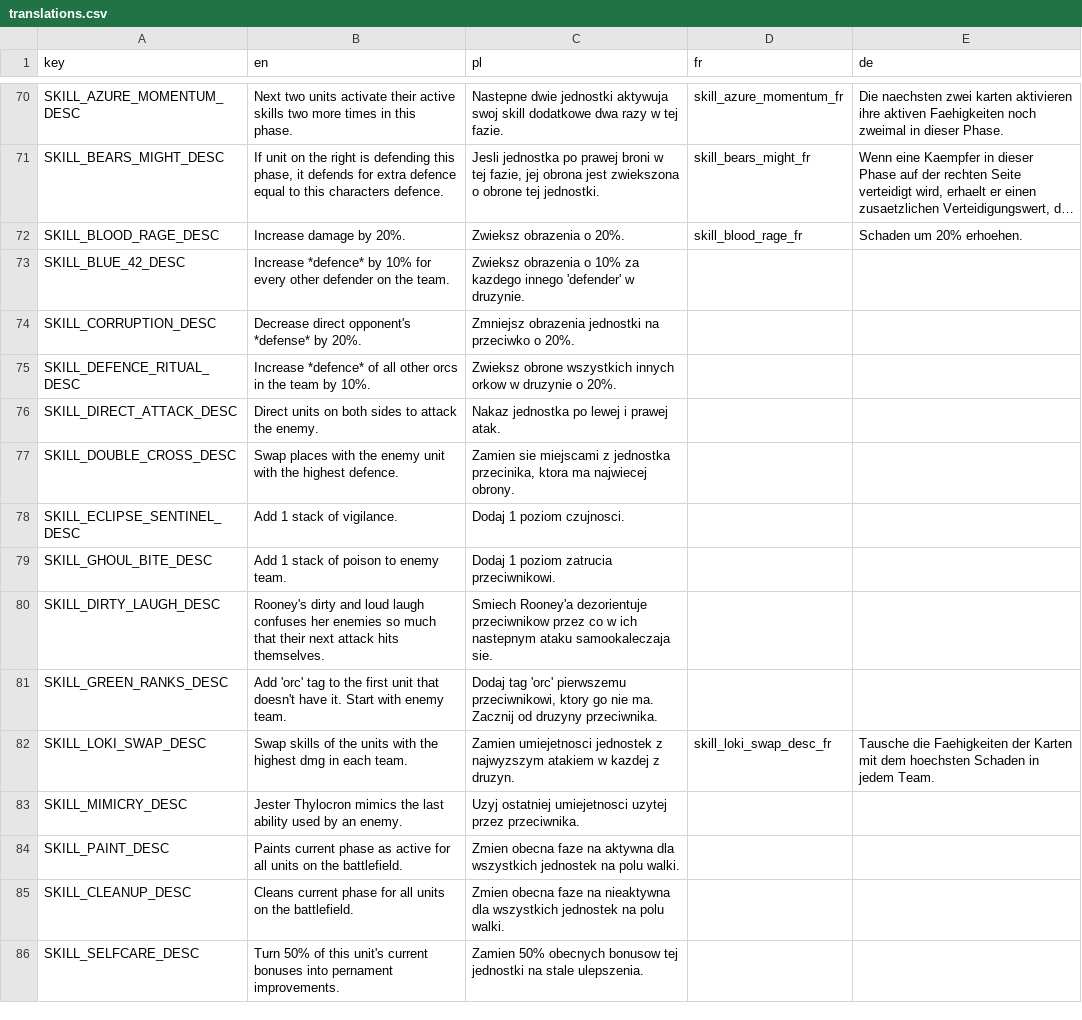
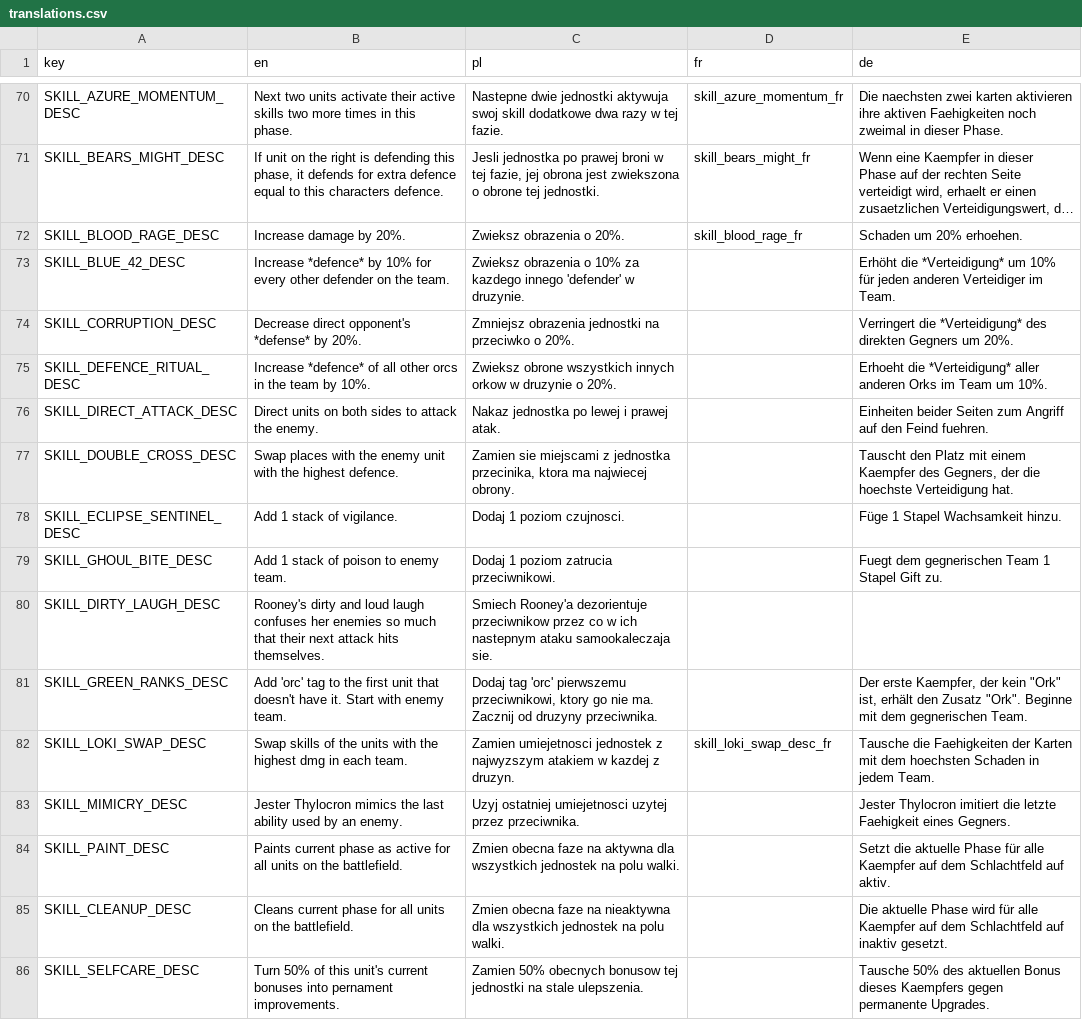
Before and after one commit to debris/autobattler, a CSV file: UI/Translations/translations.csv, drawn as a sheet; only a part is shown, gaps mark what is left out; long unchanged cells end in …; the diff covers the shown part only.

```diff
--- a/UI/Translations/translations.csv
+++ b/UI/Translations/translations.csv
@@ -72,15 +72,15 @@
 "SKILL_BLOOD_RAGE_DESC","Increase damage by 20%.","Zwieksz obrazenia o 20%.","skill_blood_rage_fr","Schaden um 20% erhoehen."
-"SKILL_BLUE_42_DESC","Increase *defence* by 10% for every other defender on the team.","Zwieksz obrazenia o 10% za kazdego innego 'defender' w druzynie.",,
-"SKILL_CORRUPTION_DESC","Decrease direct opponent's *defense* by 20%.","Zmniejsz obrazenia jednostki na przeciwko o 20%.",,
-"SKILL_DEFENCE_RITUAL_DESC","Increase *defence* of all other orcs in the team by 10%.","Zwieksz obrone wszystkich innych orkow w druzynie o 20%.",,
-"SKILL_DIRECT_ATTACK_DESC","Direct units on both sides to attack the enemy.","Nakaz jednostka po lewej i prawej atak.",,
-"SKILL_DOUBLE_CROSS_DESC","Swap places with the enemy unit with the highest defence.","Zamien sie miejscami z jednostka przecinika, ktora ma najwiecej obrony.",,
-"SKILL_ECLIPSE_SENTINEL_DESC","Add 1 stack of vigilance.","Dodaj 1 poziom czujnosci.",,
-"SKILL_GHOUL_BITE_DESC","Add 1 stack of poison to enemy team.","Dodaj 1 poziom zatrucia przeciwnikowi.",,
+"SKILL_BLUE_42_DESC","Increase *defence* by 10% for every other defender on the team.","Zwieksz obrazenia o 10% za kazdego innego 'defender' w druzynie.",,"Erhöht die *Verteidigung* um 10% für jeden anderen Verteidiger im Team."
+"SKILL_CORRUPTION_DESC","Decrease direct opponent's *defense* by 20%.","Zmniejsz obrazenia jednostki na przeciwko o 20%.",,"Verringert die *Verteidigung* des direkten Gegners um 20%."
+"SKILL_DEFENCE_RITUAL_DESC","Increase *defence* of all other orcs in the team by 10%.","Zwieksz obrone wszystkich innych orkow w druzynie o 20%.",,"Erhoeht die *Verteidigung* aller anderen Orks im Team um 10%."
+"SKILL_DIRECT_ATTACK_DESC","Direct units on both sides to attack the enemy.","Nakaz jednostka po lewej i prawej atak.",,"Einheiten beider Seiten zum Angriff auf den Feind fuehren."
+"SKILL_DOUBLE_CROSS_DESC","Swap places with the enemy unit with the highest defence.","Zamien sie miejscami z jednostka przecinika, ktora ma najwiecej obrony.",,"Tauscht den Platz mit einem Kaempfer des Gegners, der die hoechste Verteidigung hat."
+"SKILL_ECLIPSE_SENTINEL_DESC","Add 1 stack of vigilance.","Dodaj 1 poziom czujnosci.",,"Füge 1 Stapel Wachsamkeit hinzu."
+"SKILL_GHOUL_BITE_DESC","Add 1 stack of poison to enemy team.","Dodaj 1 poziom zatrucia przeciwnikowi.",,"Fuegt dem gegnerischen Team 1 Stapel Gift zu."
 "SKILL_DIRTY_LAUGH_DESC","Rooney's dirty and loud laugh confuses her enemies so much that their next attack hits themselves.","Smiech Rooney'a dezorientuje przeciwnikow przez co w ich nastepnym ataku samookaleczaja sie.",,
-"SKILL_GREEN_RANKS_DESC","Add 'orc' tag to the first unit that doesn't have it. Start with enemy team.","Dodaj tag 'orc' pierwszemu przeciwnikowi, ktory go nie ma. Zacznij od druzyny przeciwnika.",,
+"SKILL_GREEN_RANKS_DESC","Add 'orc' tag to the first unit that doesn't have it. Start with enemy team.","Dodaj tag 'orc' pierwszemu przeciwnikowi, ktory go nie ma. Zacznij od druzyny przeciwnika.",,"Der erste Kaempfer, der kein ""Ork"" ist, erhält den Zusatz ""Ork"". Beginne mit dem gegnerischen Team."
 "SKILL_LOKI_SWAP_DESC","Swap skills of the units with the highest dmg in each team.","Zamien umiejetnosci jednostek z najwyzszym atakiem w kazdej z druzyn.","skill_loki_swap_desc_fr","Tausche die Faehigkeiten der Karten mit dem hoechsten Schaden in jedem Team."
-"SKILL_MIMICRY_DESC","Jester Thylocron mimics the last ability used by an enemy.","Uzyj ostatniej umiejetnosci uzytej przez przeciwnika.",,
-"SKILL_PAINT_DESC","Paints current phase as active for all units on the battlefield.","Zmien obecna faze na aktywna dla wszystkich jednostek na polu walki.",,
-"SKILL_CLEANUP_DESC","Cleans current phase for all units on the battlefield.","Zmien obecna faze na nieaktywna dla wszystkich jednostek na polu walki.",,
-"SKILL_SELFCARE_DESC","Turn 50% of this unit's current bonuses into pernament improvements.","Zamien 50% obecnych bonusow tej jednostki na stale ulepszenia.",,
+"SKILL_MIMICRY_DESC","Jester Thylocron mimics the last ability used by an enemy.","Uzyj ostatniej umiejetnosci uzytej przez przeciwnika.",,"Jester Thylocron imitiert die letzte Faehigkeit eines Gegners."
+"SKILL_PAINT_DESC","Paints current phase as active for all units on the battlefield.","Zmien obecna faze na aktywna dla wszystkich jednostek na polu walki.",,"Setzt die aktuelle Phase für alle Kaempfer auf dem Schlachtfeld auf aktiv."
+"SKILL_CLEANUP_DESC","Cleans current phase for all units on the battlefield.","Zmien obecna faze na nieaktywna dla wszystkich jednostek na polu walki.",,"Die aktuelle Phase wird für alle Kaempfer auf dem Schlachtfeld auf inaktiv gesetzt."
+"SKILL_SELFCARE_DESC","Turn 50% of this unit's current bonuses into pernament improvements.","Zamien 50% obecnych bonusow tej jednostki na stale ulepszenia.",,"Tausche 50% des aktuellen Bonus dieses Kaempfers gegen permanente Upgrades."
```
Also changed, not shown: 16 edited cells elsewhere in this file, 5 other files.
